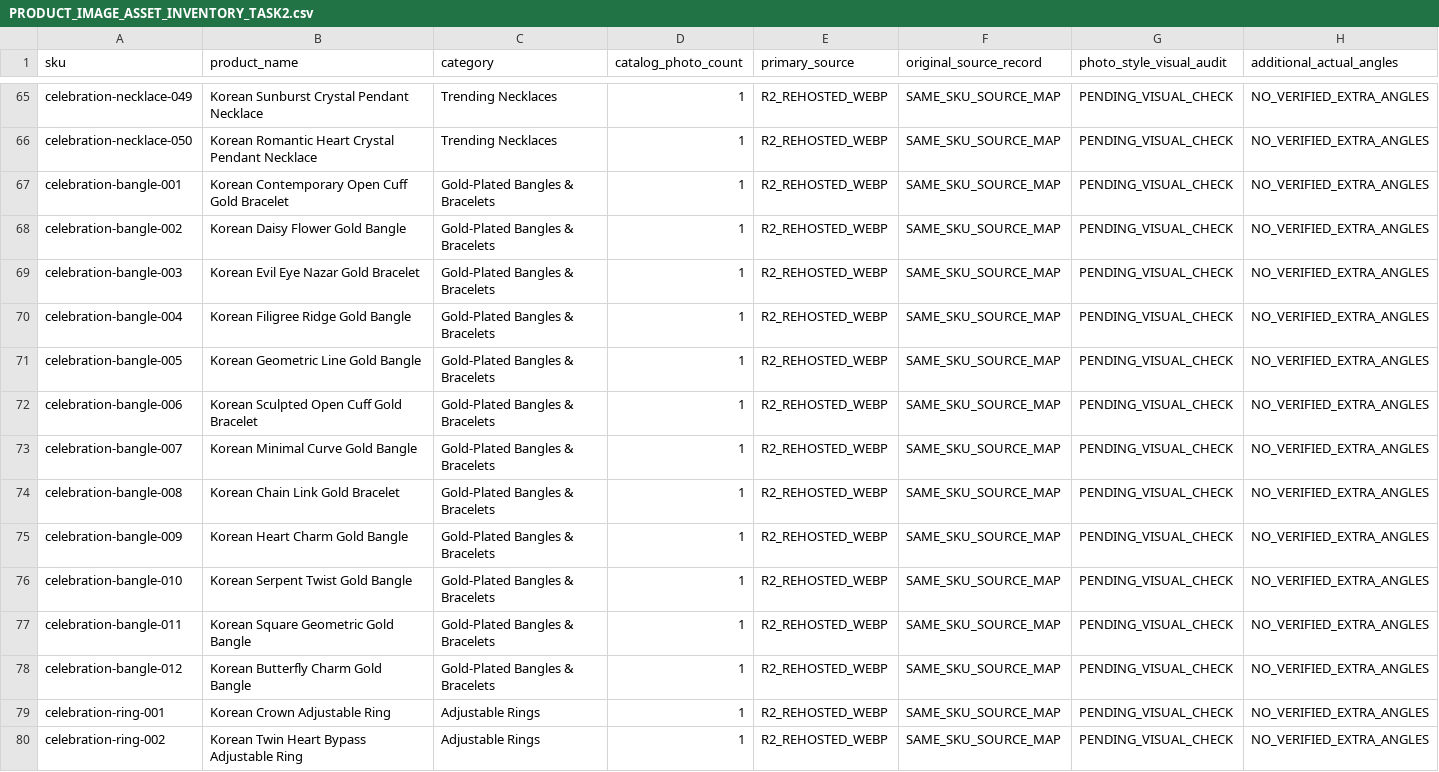
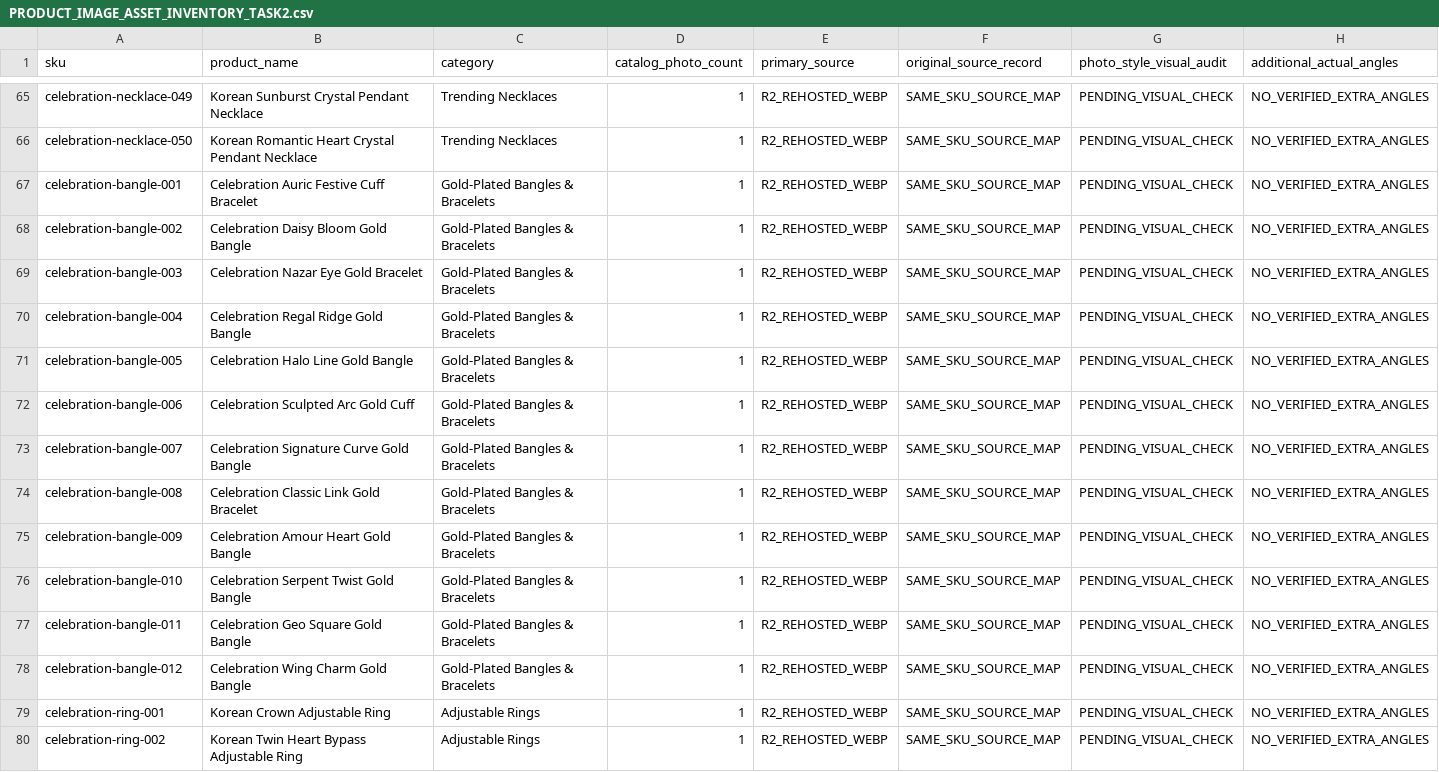
Before and after one commit to nitinkumawat9661/SHOPCELEBRATION, a CSV file: docs/PRODUCT_IMAGE_ASSET_INVENTORY_TASK2.csv, drawn as a sheet; only a part is shown, gaps mark what is left out; the diff covers the shown part only.

Commit message:
Sync existing 89-SKU photo ownership inventory with exact-evidence corrected product titles

```diff
--- a/docs/PRODUCT_IMAGE_ASSET_INVENTORY_TASK2.csv
+++ b/docs/PRODUCT_IMAGE_ASSET_INVENTORY_TASK2.csv
@@ -66,14 +66,14 @@
 "celebration-necklace-050","Korean Romantic Heart Crystal Pendant Necklace","Trending Necklaces","1","R2_REHOSTED_WEBP","SAME_SKU_SOURCE_MAP","PENDING_VISUAL_CHECK","NO_VERIFIED_EXTRA_ANGLES"
-"celebration-bangle-001","Korean Contemporary Open Cuff Gold Bracelet","Gold-Plated Bangles & Bracelets","1","R2_REHOSTED_WEBP","SAME_SKU_SOURCE_MAP","PENDING_VISUAL_CHECK","NO_VERIFIED_EXTRA_ANGLES"
-"celebration-bangle-002","Korean Daisy Flower Gold Bangle","Gold-Plated Bangles & Bracelets","1","R2_REHOSTED_WEBP","SAME_SKU_SOURCE_MAP","PENDING_VISUAL_CHECK","NO_VERIFIED_EXTRA_ANGLES"
-"celebration-bangle-003","Korean Evil Eye Nazar Gold Bracelet","Gold-Plated Bangles & Bracelets","1","R2_REHOSTED_WEBP","SAME_SKU_SOURCE_MAP","PENDING_VISUAL_CHECK","NO_VERIFIED_EXTRA_ANGLES"
-"celebration-bangle-004","Korean Filigree Ridge Gold Bangle","Gold-Plated Bangles & Bracelets","1","R2_REHOSTED_WEBP","SAME_SKU_SOURCE_MAP","PENDING_VISUAL_CHECK","NO_VERIFIED_EXTRA_ANGLES"
-"celebration-bangle-005","Korean Geometric Line Gold Bangle","Gold-Plated Bangles & Bracelets","1","R2_REHOSTED_WEBP","SAME_SKU_SOURCE_MAP","PENDING_VISUAL_CHECK","NO_VERIFIED_EXTRA_ANGLES"
-"celebration-bangle-006","Korean Sculpted Open Cuff Gold Bracelet","Gold-Plated Bangles & Bracelets","1","R2_REHOSTED_WEBP","SAME_SKU_SOURCE_MAP","PENDING_VISUAL_CHECK","NO_VERIFIED_EXTRA_ANGLES"
-"celebration-bangle-007","Korean Minimal Curve Gold Bangle","Gold-Plated Bangles & Bracelets","1","R2_REHOSTED_WEBP","SAME_SKU_SOURCE_MAP","PENDING_VISUAL_CHECK","NO_VERIFIED_EXTRA_ANGLES"
-"celebration-bangle-008","Korean Chain Link Gold Bracelet","Gold-Plated Bangles & Bracelets","1","R2_REHOSTED_WEBP","SAME_SKU_SOURCE_MAP","PENDING_VISUAL_CHECK","NO_VERIFIED_EXTRA_ANGLES"
-"celebration-bangle-009","Korean Heart Charm Gold Bangle","Gold-Plated Bangles & Bracelets","1","R2_REHOSTED_WEBP","SAME_SKU_SOURCE_MAP","PENDING_VISUAL_CHECK","NO_VERIFIED_EXTRA_ANGLES"
-"celebration-bangle-010","Korean Serpent Twist Gold Bangle","Gold-Plated Bangles & Bracelets","1","R2_REHOSTED_WEBP","SAME_SKU_SOURCE_MAP","PENDING_VISUAL_CHECK","NO_VERIFIED_EXTRA_ANGLES"
-"celebration-bangle-011","Korean Square Geometric Gold Bangle","Gold-Plated Bangles & Bracelets","1","R2_REHOSTED_WEBP","SAME_SKU_SOURCE_MAP","PENDING_VISUAL_CHECK","NO_VERIFIED_EXTRA_ANGLES"
-"celebration-bangle-012","Korean Butterfly Charm Gold Bangle","Gold-Plated Bangles & Bracelets","1","R2_REHOSTED_WEBP","SAME_SKU_SOURCE_MAP","PENDING_VISUAL_CHECK","NO_VERIFIED_EXTRA_ANGLES"
+"celebration-bangle-001","Celebration Auric Festive Cuff Bracelet","Gold-Plated Bangles & Bracelets","1","R2_REHOSTED_WEBP","SAME_SKU_SOURCE_MAP","PENDING_VISUAL_CHECK","NO_VERIFIED_EXTRA_ANGLES"
+"celebration-bangle-002","Celebration Daisy Bloom Gold Bangle","Gold-Plated Bangles & Bracelets","1","R2_REHOSTED_WEBP","SAME_SKU_SOURCE_MAP","PENDING_VISUAL_CHECK","NO_VERIFIED_EXTRA_ANGLES"
+"celebration-bangle-003","Celebration Nazar Eye Gold Bracelet","Gold-Plated Bangles & Bracelets","1","R2_REHOSTED_WEBP","SAME_SKU_SOURCE_MAP","PENDING_VISUAL_CHECK","NO_VERIFIED_EXTRA_ANGLES"
+"celebration-bangle-004","Celebration Regal Ridge Gold Bangle","Gold-Plated Bangles & Bracelets","1","R2_REHOSTED_WEBP","SAME_SKU_SOURCE_MAP","PENDING_VISUAL_CHECK","NO_VERIFIED_EXTRA_ANGLES"
+"celebration-bangle-005","Celebration Halo Line Gold Bangle","Gold-Plated Bangles & Bracelets","1","R2_REHOSTED_WEBP","SAME_SKU_SOURCE_MAP","PENDING_VISUAL_CHECK","NO_VERIFIED_EXTRA_ANGLES"
+"celebration-bangle-006","Celebration Sculpted Arc Gold Cuff","Gold-Plated Bangles & Bracelets","1","R2_REHOSTED_WEBP","SAME_SKU_SOURCE_MAP","PENDING_VISUAL_CHECK","NO_VERIFIED_EXTRA_ANGLES"
+"celebration-bangle-007","Celebration Signature Curve Gold Bangle","Gold-Plated Bangles & Bracelets","1","R2_REHOSTED_WEBP","SAME_SKU_SOURCE_MAP","PENDING_VISUAL_CHECK","NO_VERIFIED_EXTRA_ANGLES"
+"celebration-bangle-008","Celebration Classic Link Gold Bracelet","Gold-Plated Bangles & Bracelets","1","R2_REHOSTED_WEBP","SAME_SKU_SOURCE_MAP","PENDING_VISUAL_CHECK","NO_VERIFIED_EXTRA_ANGLES"
+"celebration-bangle-009","Celebration Amour Heart Gold Bangle","Gold-Plated Bangles & Bracelets","1","R2_REHOSTED_WEBP","SAME_SKU_SOURCE_MAP","PENDING_VISUAL_CHECK","NO_VERIFIED_EXTRA_ANGLES"
+"celebration-bangle-010","Celebration Serpent Twist Gold Bangle","Gold-Plated Bangles & Bracelets","1","R2_REHOSTED_WEBP","SAME_SKU_SOURCE_MAP","PENDING_VISUAL_CHECK","NO_VERIFIED_EXTRA_ANGLES"
+"celebration-bangle-011","Celebration Geo Square Gold Bangle","Gold-Plated Bangles & Bracelets","1","R2_REHOSTED_WEBP","SAME_SKU_SOURCE_MAP","PENDING_VISUAL_CHECK","NO_VERIFIED_EXTRA_ANGLES"
+"celebration-bangle-012","Celebration Wing Charm Gold Bangle","Gold-Plated Bangles & Bracelets","1","R2_REHOSTED_WEBP","SAME_SKU_SOURCE_MAP","PENDING_VISUAL_CHECK","NO_VERIFIED_EXTRA_ANGLES"
 "celebration-ring-001","Korean Crown Adjustable Ring","Adjustable Rings","1","R2_REHOSTED_WEBP","SAME_SKU_SOURCE_MAP","PENDING_VISUAL_CHECK","NO_VERIFIED_EXTRA_ANGLES"
```
Also changed, not shown: 15 edited cells elsewhere in this file.
